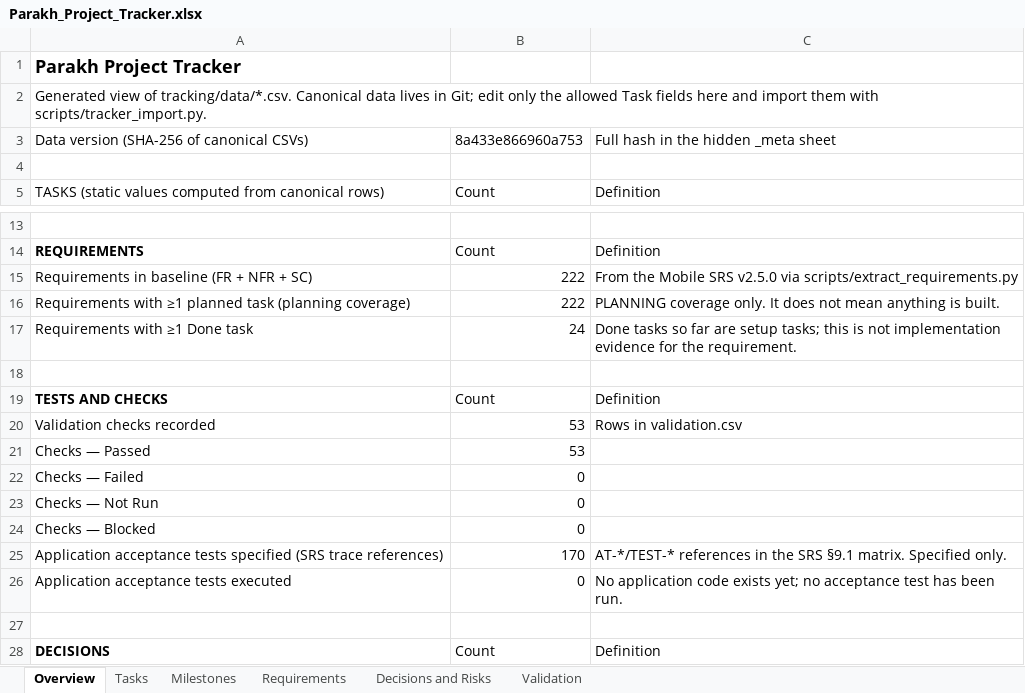
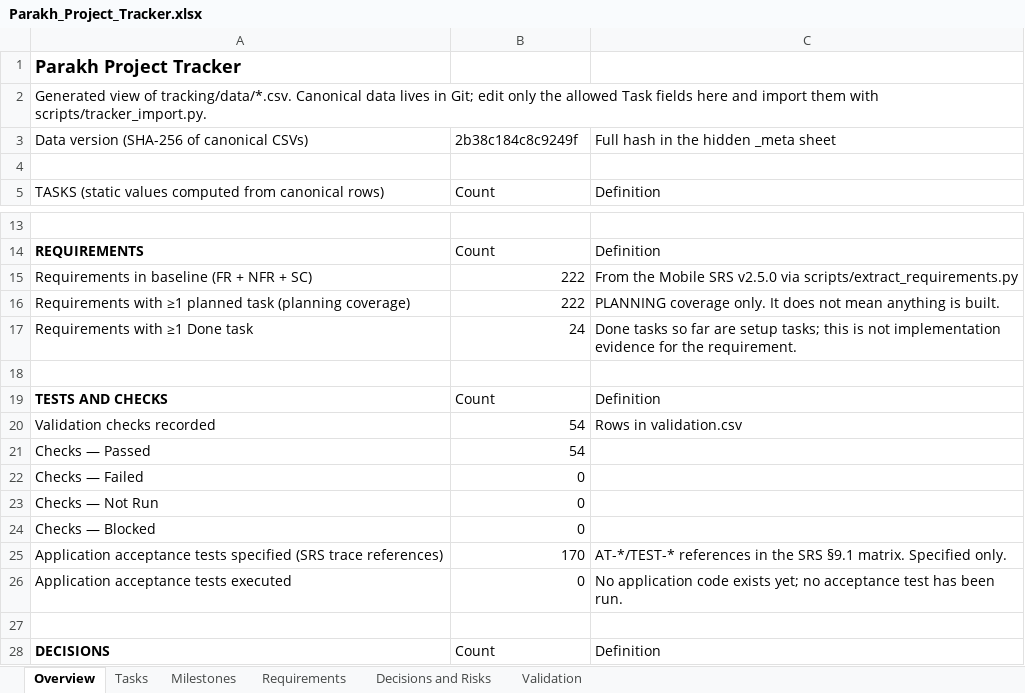
Before and after one commit to hassanjalal789/parakh-civic-tech, an Excel workbook: tracking/Parakh_Project_Tracker.xlsx, sheet Overview, drawn as a sheet; only a part is shown, gaps mark what is left out; values as stored, in another font and other column widths than the file's, no borders; the diff names each change by its address in the sheet, - before the commit and + after, or states it on an @@ line.

```diff
--- a/tracking/Parakh_Project_Tracker.xlsx (sheet Overview)
+++ b/tracking/Parakh_Project_Tracker.xlsx (sheet Overview)
-B3: 8a433e866960a753
+B3: 2b38c184c8c9249f
-B20:B21: 53
+B20:B21: 54
```
Also changed, not shown: sheet Validation, sheet Tasks, 9 other files.
